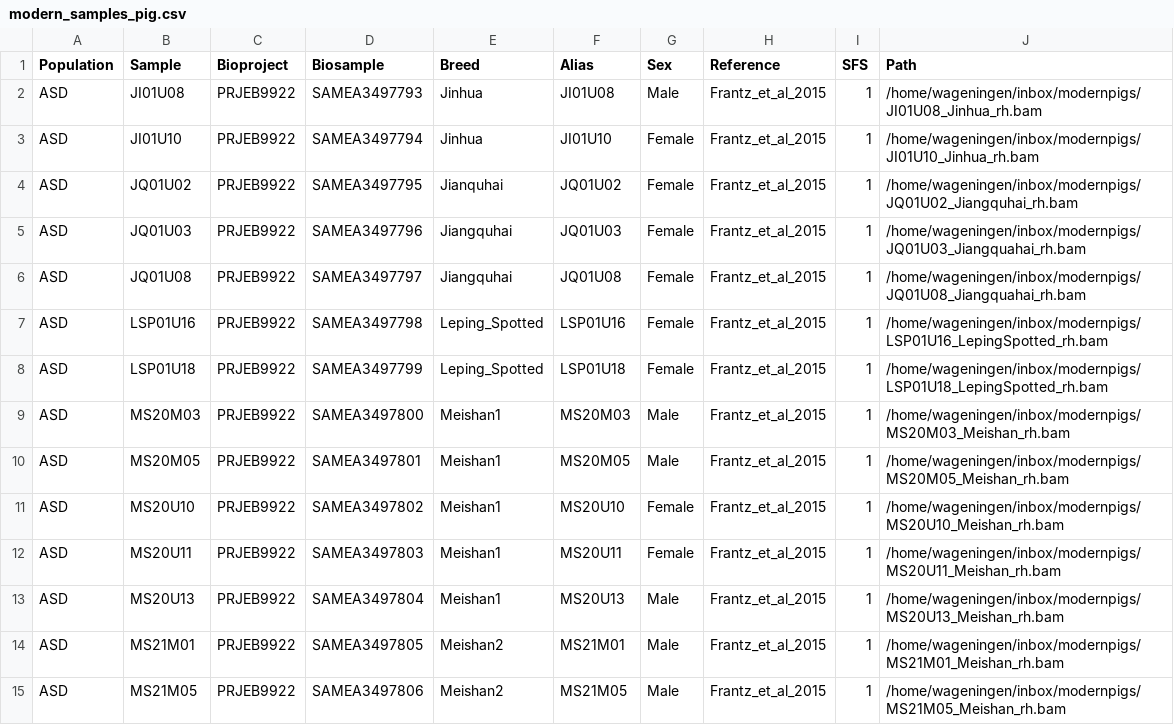
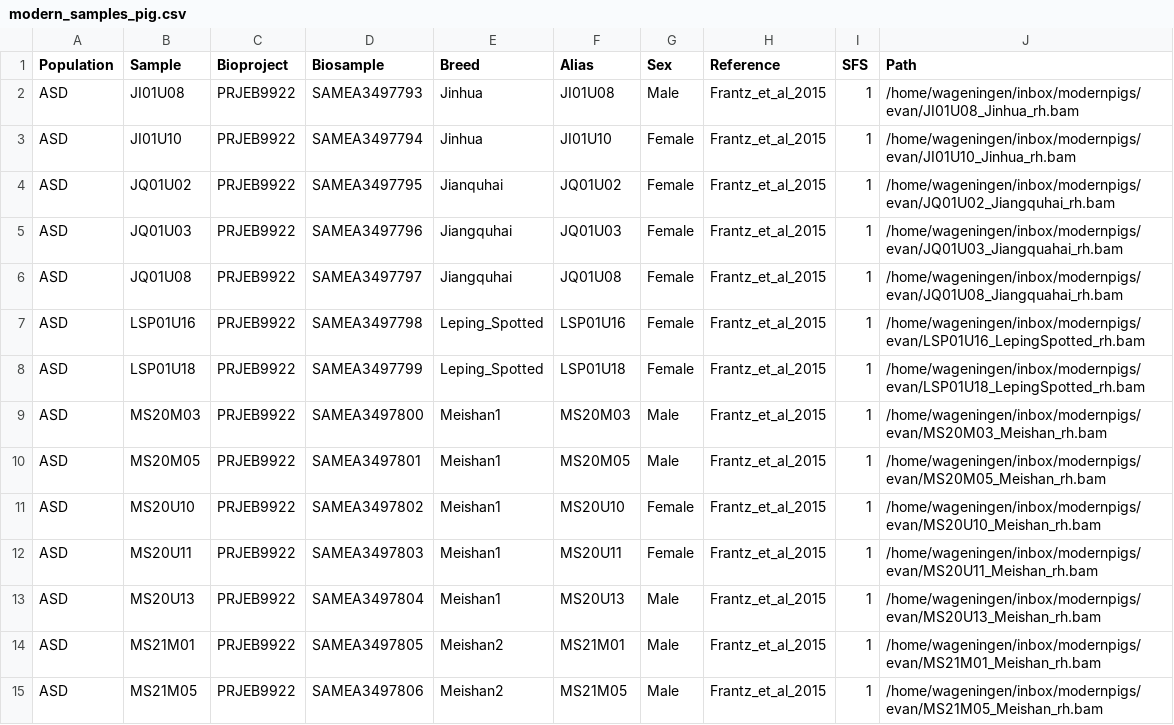
Before and after one commit to ekirving/alleletraj, a CSV file: data/modern_samples_pig.csv, drawn as a sheet; only a part is shown; the diff covers the shown part only.

Commit message:
update modern pig BAM file paths

```diff
--- a/data/modern_samples_pig.csv
+++ b/data/modern_samples_pig.csv
@@ -1,15 +1,15 @@
 Population,Sample,Bioproject,Biosample,Breed,Alias,Sex,Reference,SFS,Path
-ASD,JI01U08,PRJEB9922,SAMEA3497793,Jinhua,JI01U08,Male,Frantz_et_al_2015,1,/home/wageningen/inbox/modernpigs/JI01U08_Jinhua_rh.bam
-ASD,JI01U10,PRJEB9922,SAMEA3497794,Jinhua,JI01U10,Female,Frantz_et_al_2015,1,/home/wageningen/inbox/modernpigs/JI01U10_Jinhua_rh.bam
-ASD,JQ01U02,PRJEB9922,SAMEA3497795,Jianquhai,JQ01U02,Female,Frantz_et_al_2015,1,/home/wageningen/inbox/modernpigs/JQ01U02_Jiangquhai_rh.bam
-ASD,JQ01U03,PRJEB9922,SAMEA3497796,Jiangquhai,JQ01U03,Female,Frantz_et_al_2015,1,/home/wageningen/inbox/modernpigs/JQ01U03_Jiangquahai_rh.bam
-ASD,JQ01U08,PRJEB9922,SAMEA3497797,Jiangquhai,JQ01U08,Female,Frantz_et_al_2015,1,/home/wageningen/inbox/modernpigs/JQ01U08_Jiangquahai_rh.bam
-ASD,LSP01U16,PRJEB9922,SAMEA3497798,Leping_Spotted,LSP01U16,Female,Frantz_et_al_2015,1,/home/wageningen/inbox/modernpigs/LSP01U16_LepingSpotted_rh.bam
-ASD,LSP01U18,PRJEB9922,SAMEA3497799,Leping_Spotted,LSP01U18,Female,Frantz_et_al_2015,1,/home/wageningen/inbox/modernpigs/LSP01U18_LepingSpotted_rh.bam
-ASD,MS20M03,PRJEB9922,SAMEA3497800,Meishan1,MS20M03,Male,Frantz_et_al_2015,1,/home/wageningen/inbox/modernpigs/MS20M03_Meishan_rh.bam
-ASD,MS20M05,PRJEB9922,SAMEA3497801,Meishan1,MS20M05,Male,Frantz_et_al_2015,1,/home/wageningen/inbox/modernpigs/MS20M05_Meishan_rh.bam
-ASD,MS20U10,PRJEB9922,SAMEA3497802,Meishan1,MS20U10,Female,Frantz_et_al_2015,1,/home/wageningen/inbox/modernpigs/MS20U10_Meishan_rh.bam
-ASD,MS20U11,PRJEB9922,SAMEA3497803,Meishan1,MS20U11,Female,Frantz_et_al_2015,1,/home/wageningen/inbox/modernpigs/MS20U11_Meishan_rh.bam
-ASD,MS20U13,PRJEB9922,SAMEA3497804,Meishan1,MS20U13,Male,Frantz_et_al_2015,1,/home/wageningen/inbox/modernpigs/MS20U13_Meishan_rh.bam
-ASD,MS21M01,PRJEB9922,SAMEA3497805,Meishan2,MS21M01,Male,Frantz_et_al_2015,1,/home/wageningen/inbox/modernpigs/MS21M01_Meishan_rh.bam
-ASD,MS21M05,PRJEB9922,SAMEA3497806,Meishan2,MS21M05,Male,Frantz_et_al_2015,1,/home/wageningen/inbox/modernpigs/MS21M05_Meishan_rh.bam
+ASD,JI01U08,PRJEB9922,SAMEA3497793,Jinhua,JI01U08,Male,Frantz_et_al_2015,1,/home/wageningen/inbox/modernpigs/evan/JI01U08_Jinhua_rh.bam
+ASD,JI01U10,PRJEB9922,SAMEA3497794,Jinhua,JI01U10,Female,Frantz_et_al_2015,1,/home/wageningen/inbox/modernpigs/evan/JI01U10_Jinhua_rh.bam
+ASD,JQ01U02,PRJEB9922,SAMEA3497795,Jianquhai,JQ01U02,Female,Frantz_et_al_2015,1,/home/wageningen/inbox/modernpigs/evan/JQ01U02_Jiangquhai_rh.bam
+ASD,JQ01U03,PRJEB9922,SAMEA3497796,Jiangquhai,JQ01U03,Female,Frantz_et_al_2015,1,/home/wageningen/inbox/modernpigs/evan/JQ01U03_Jiangquahai_rh.bam
+ASD,JQ01U08,PRJEB9922,SAMEA3497797,Jiangquhai,JQ01U08,Female,Frantz_et_al_2015,1,/home/wageningen/inbox/modernpigs/evan/JQ01U08_Jiangquahai_rh.bam
+ASD,LSP01U16,PRJEB9922,SAMEA3497798,Leping_Spotted,LSP01U16,Female,Frantz_et_al_2015,1,/home/wageningen/inbox/modernpigs/evan/LSP01U16_LepingSpotted_rh.bam
+ASD,LSP01U18,PRJEB9922,SAMEA3497799,Leping_Spotted,LSP01U18,Female,Frantz_et_al_2015,1,/home/wageningen/inbox/modernpigs/evan/LSP01U18_LepingSpotted_rh.bam
+ASD,MS20M03,PRJEB9922,SAMEA3497800,Meishan1,MS20M03,Male,Frantz_et_al_2015,1,/home/wageningen/inbox/modernpigs/evan/MS20M03_Meishan_rh.bam
+ASD,MS20M05,PRJEB9922,SAMEA3497801,Meishan1,MS20M05,Male,Frantz_et_al_2015,1,/home/wageningen/inbox/modernpigs/evan/MS20M05_Meishan_rh.bam
+ASD,MS20U10,PRJEB9922,SAMEA3497802,Meishan1,MS20U10,Female,Frantz_et_al_2015,1,/home/wageningen/inbox/modernpigs/evan/MS20U10_Meishan_rh.bam
+ASD,MS20U11,PRJEB9922,SAMEA3497803,Meishan1,MS20U11,Female,Frantz_et_al_2015,1,/home/wageningen/inbox/modernpigs/evan/MS20U11_Meishan_rh.bam
+ASD,MS20U13,PRJEB9922,SAMEA3497804,Meishan1,MS20U13,Male,Frantz_et_al_2015,1,/home/wageningen/inbox/modernpigs/evan/MS20U13_Meishan_rh.bam
+ASD,MS21M01,PRJEB9922,SAMEA3497805,Meishan2,MS21M01,Male,Frantz_et_al_2015,1,/home/wageningen/inbox/modernpigs/evan/MS21M01_Meishan_rh.bam
+ASD,MS21M05,PRJEB9922,SAMEA3497806,Meishan2,MS21M05,Male,Frantz_et_al_2015,1,/home/wageningen/inbox/modernpigs/evan/MS21M05_Meishan_rh.bam
```
Also changed, not shown: 129 edited cells elsewhere in this file.
